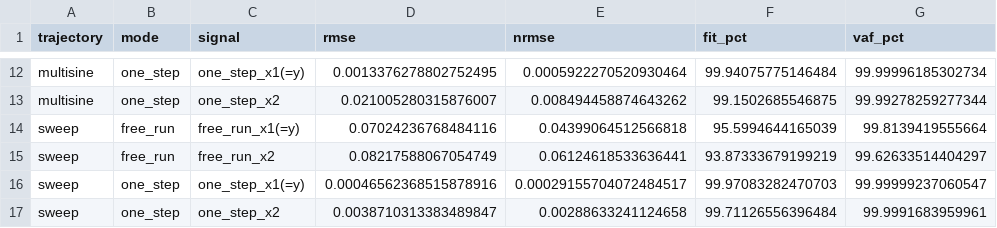
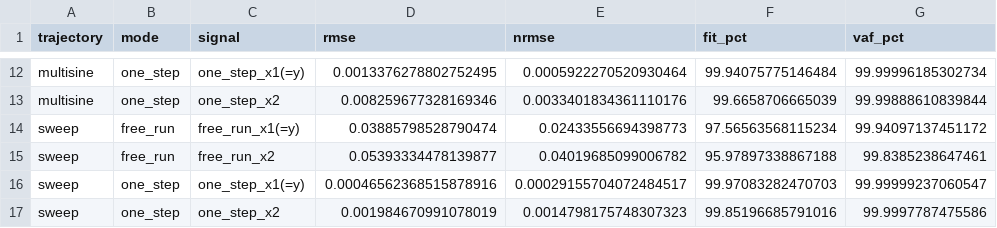
Before and after one commit to MGTUc/RS-KAN, a CSV file: figures/test_bench/summary_metrics.csv, drawn as a sheet; only a part is shown, gaps mark what is left out; the diff covers the shown part only; the diff names each change by its address in the sheet, - before the commit and + after, or states it on an @@ line.

```diff
--- a/figures/test_bench/summary_metrics.csv
+++ b/figures/test_bench/summary_metrics.csv
-D13 (rmse): 0.021005280315876007
+D13 (rmse): 0.008259677328169346
-E13 (nrmse): 0.008494458874643262
+E13 (nrmse): 0.0033401834361110176
-F13 (fit_pct): 99.1502685546875
+F13 (fit_pct): 99.6658706665039
-G13 (vaf_pct): 99.99278259277344
+G13 (vaf_pct): 99.99888610839844
-D14 (rmse): 0.07024236768484116
+D14 (rmse): 0.03885798528790474
-E14 (nrmse): 0.04399064512566818
+E14 (nrmse): 0.02433556694398773
-F14 (fit_pct): 95.5994644165039
+F14 (fit_pct): 97.56563568115234
-G14 (vaf_pct): 99.8139419555664
+G14 (vaf_pct): 99.94097137451172
-D15 (rmse): 0.08217588067054749
+D15 (rmse): 0.05393334478139877
-E15 (nrmse): 0.06124618533636441
+E15 (nrmse): 0.04019685099006782
-F15 (fit_pct): 93.87333679199219
+F15 (fit_pct): 95.97897338867188
-G15 (vaf_pct): 99.62633514404297
+G15 (vaf_pct): 99.8385238647461
-D17 (rmse): 0.0038710313383489847
+D17 (rmse): 0.001984670991078019
-E17 (nrmse): 0.00288633241124658
+E17 (nrmse): 0.0014798175748307323
-F17 (fit_pct): 99.71126556396484
+F17 (fit_pct): 99.85196685791016
-G17 (vaf_pct): 99.9991683959961
+G17 (vaf_pct): 99.9997787475586
```
Also changed, not shown: 32 edited cells elsewhere in this file, 38 other files.
